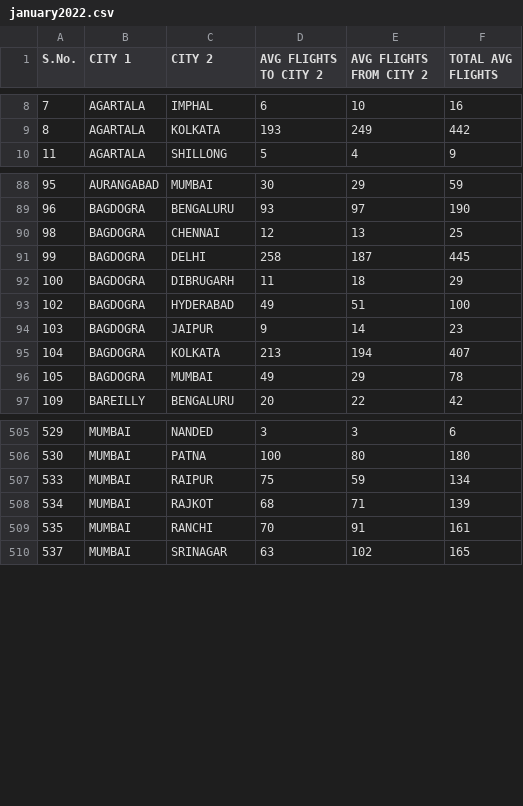
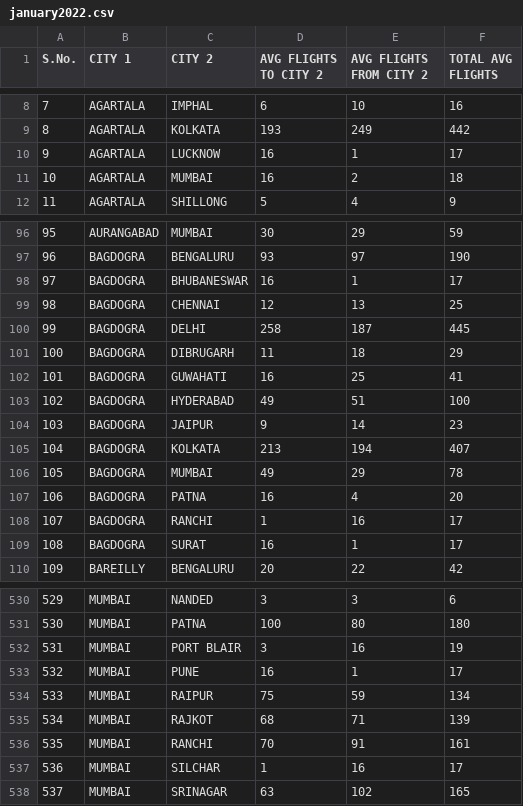
Before and after one commit to Namit2003/PSC_project, a CSV file: traffic/january2022.csv, drawn as a sheet; only a part is shown, gaps mark what is left out; the diff covers the shown part only; the diff names each change by its address in the sheet, - before the commit and + after, or states it on an @@ line.

```diff
--- a/traffic/january2022.csv
+++ b/traffic/january2022.csv
+row 10: 9 | AGARTALA | LUCKNOW | 16 | 1 | 17
+row 11: 10 | AGARTALA | MUMBAI | 16 | 2 | 18
+row 98: 97 | BAGDOGRA | BHUBANESWAR | 16 | 1 | 17
+row 102: 101 | BAGDOGRA | GUWAHATI | 16 | 25 | 41
+row 107: 106 | BAGDOGRA | PATNA | 16 | 4 | 20
+row 108: 107 | BAGDOGRA | RANCHI | 1 | 16 | 17
+row 109: 108 | BAGDOGRA | SURAT | 16 | 1 | 17
+row 532: 531 | MUMBAI | PORT BLAIR | 3 | 16 | 19
+row 533: 532 | MUMBAI | PUNE | 16 | 1 | 17
+row 537: 536 | MUMBAI | SILCHAR | 1 | 16 | 17
```
Also changed, not shown: 20 added rows elsewhere in this file, traffic/august2022.csv, traffic/feb2022.csv, 22 other files.
